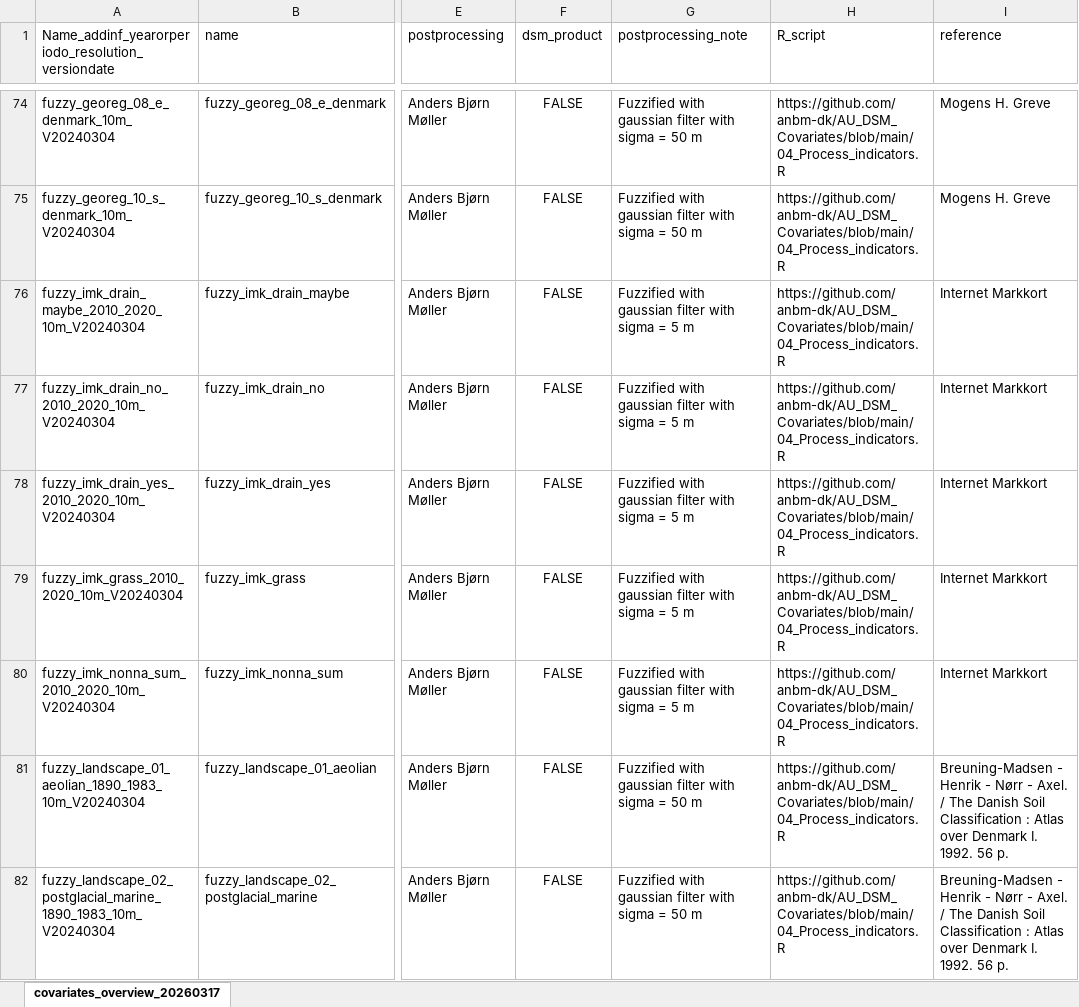
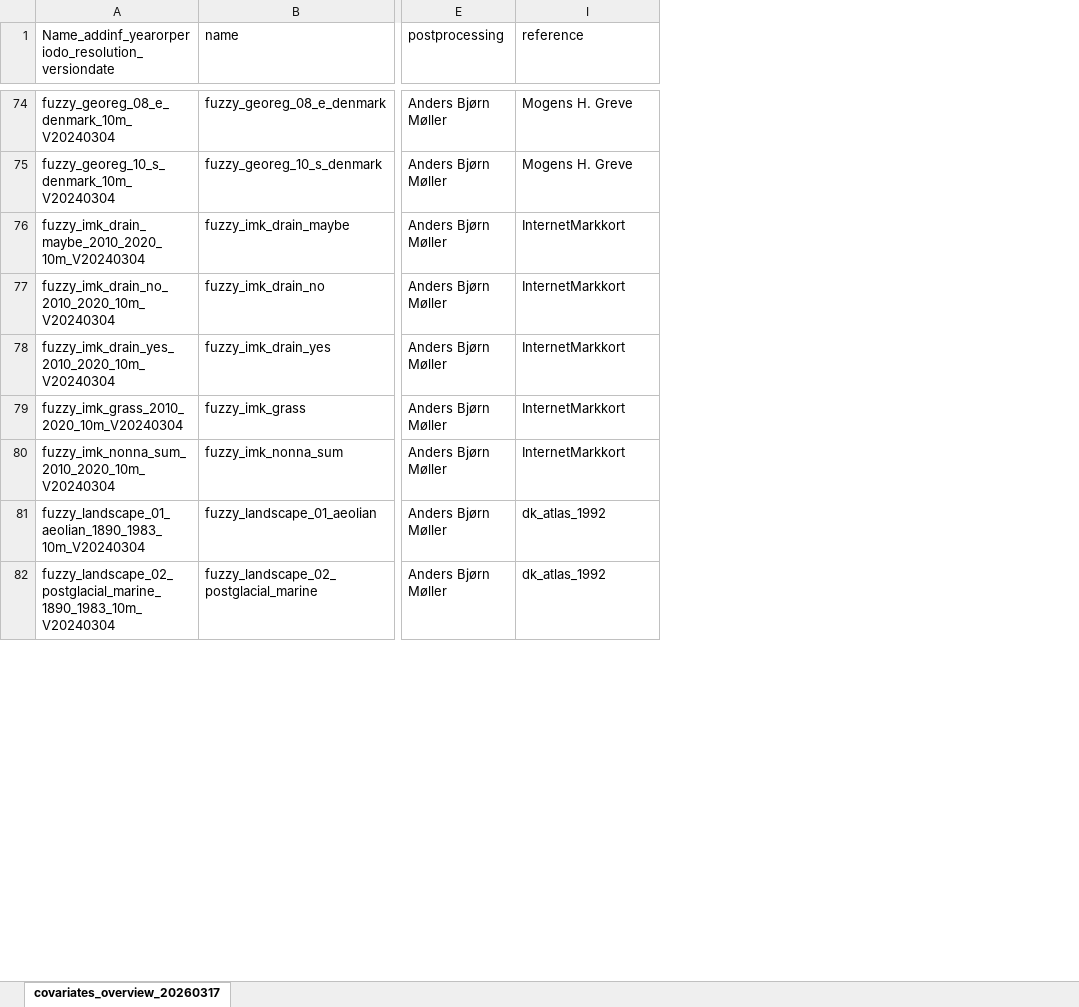
Before and after one commit to collinvrooij/AU_DSM_metadata, an Excel workbook: covariates_overview_20260626.xlsx, sheet covariates_overview_20260317, drawn as a sheet; only a part is shown, gaps mark what is left out; values as stored, in another font and other column widths than the file's, no borders; removed rows and columns are numbered as before the commit, all else as after; the diff covers the shown part only; the diff names each change by its address in the sheet, - before the commit and + after, or states it on an @@ line.

```diff
--- a/covariates_overview_20260626.xlsx (sheet covariates_overview_20260317)
+++ b/covariates_overview_20260626.xlsx (sheet covariates_overview_20260317)
@@ column F (dsm_product) hidden, rows 74-82: all FALSE @@
@@ column G (postprocessing_note) hidden, rows 74-82: Fuzzified with gaussian filter with sigma = 50 m | Fuzzified with gaussian filter with sigma = 50 m | Fuzzified with gaussian filter with sigma = 5 m | Fuzzified with gaussian filter with sigma = 5 m | Fuzzified with gaussian filter with sigma = 5 m | Fuzzified with gaussian filter with sigma = 5 m | Fuzzified with gaussian filter with sigma = 5 m | Fuzzified with gaussian filter with sigma = 50 m | Fuzzified with gaussian filter with sigma = 50 m @@
@@ column H (R_script) hidden, rows 74-82: all https://github.com/anbm-dk/AU_DSM_Covariates/blob/main/04_Process_indicators.R @@
-I76:I80 (reference): Internet Markkort
+I76:I80 (reference): InternetMarkkort
-I81:I82 (reference): Breuning-Madsen - Henrik - Nørr - Axel. / The Danish Soil Classification : Atlas over Denmark I. 1992. 56 p.
+I81:I82 (reference): dk_atlas_1992
```
Also changed, not shown: 4 added rows and 115 edited cells elsewhere in this sheet, 2 other files.
